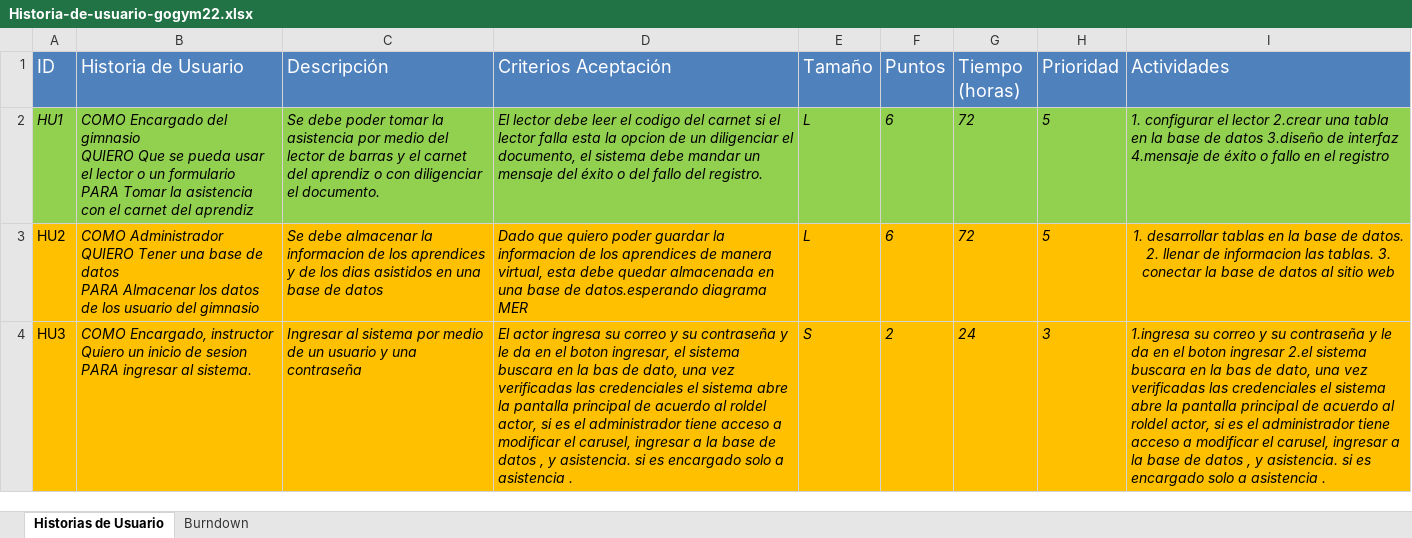
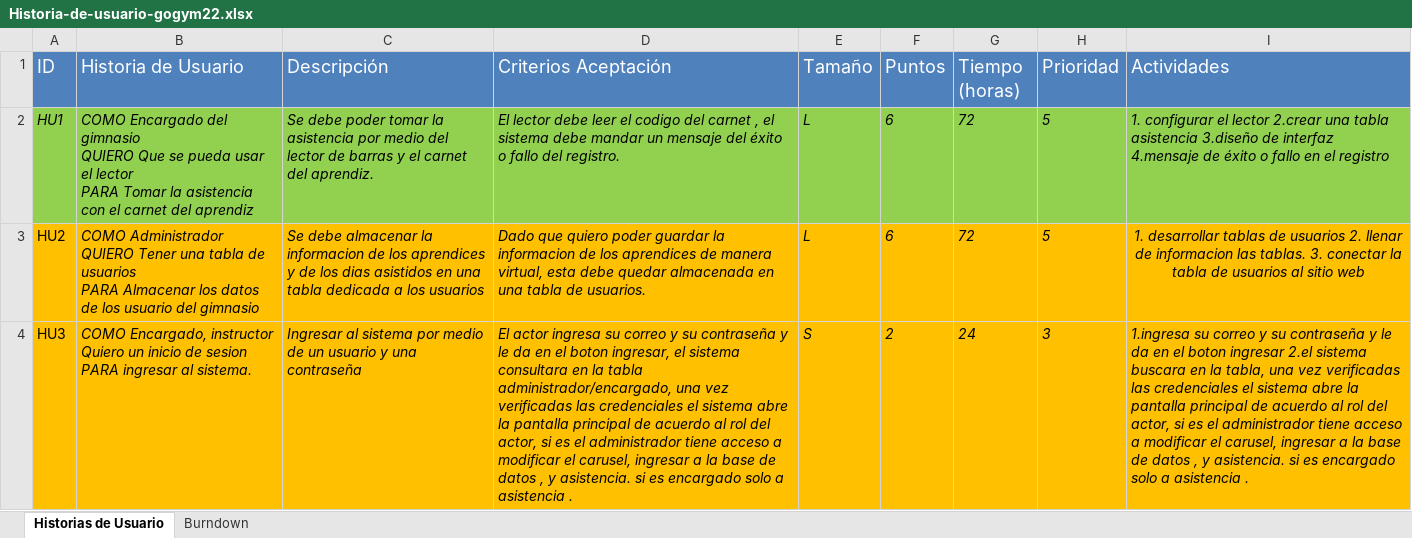
Before and after one commit to danielgiraldod12/Proyecto-GoGym, an Excel workbook: DIAGRAMAS/HISTORIA DE USUARIOS/Historia-de-usuario-gogym22.xlsx, sheet Historias de Usuario, drawn as a sheet; only a part is shown; values as stored, in another font and other column widths than the file's, no borders; ↵ is a line break in a cell; the diff covers the shown part only; the diff names each change by its address in the sheet, - before the commit and + after, or states it on an @@ line.

```diff
--- a/DIAGRAMAS/HISTORIA DE USUARIOS/Historia-de-usuario-gogym22.xlsx (sheet Historias de Usuario)
+++ b/DIAGRAMAS/HISTORIA DE USUARIOS/Historia-de-usuario-gogym22.xlsx (sheet Historias de Usuario)
-B2 (Historia de Usuario): …el lector o un formulario ↵ PARA Tomar…
+B2 (Historia de Usuario): …el lector ↵ PARA Tomar…
-C2 (Descripción): …carnet del aprendiz o con diligenciar el documento.
+C2 (Descripción): …carnet del aprendiz.
-D2 (Criterios Aceptación): …del carnet si el lector falla esta la opcion de un diligenciar el documento, el sistema debe mandar un mensaje del éxito o del fallo del…
+D2 (Criterios Aceptación): …del carnet , el sistema debe mandar un mensaje del éxito o fallo del…
-I2 (Actividades): …una tabla en la base de datos 3.diseño de…
+I2 (Actividades): …una tabla asistencia 3.diseño de…
-B3 (Historia de Usuario): …Tener una base de datos ↵ PARA Almacenar…
+B3 (Historia de Usuario): …Tener una tabla de usuarios ↵ PARA Almacenar…
-C3 (Descripción): …en una base de datos
+C3 (Descripción): …en una tabla dedicada a los usuarios
-D3 (Criterios Aceptación): …en una base de datos.esperando diagrama MER
+D3 (Criterios Aceptación): …en una tabla de usuarios.
-I3 (Actividades): …desarrollar tablas en la base de datos. 2. llenar de informacion las tablas. 3. conectar la base de datos al sitio…
+I3 (Actividades): …desarrollar tablas de usuarios 2. llenar de informacion las tablas. 3. conectar la tabla de usuarios al sitio…
-D4 (Criterios Aceptación): …el sistema buscara en la bas de dato, una vez verificadas las credenciales el sistema abre la pantalla principal de acuerdo al roldel actor, si…
+D4 (Criterios Aceptación): …el sistema consultara en la tabla administrador/encargado, una vez verificadas las credenciales el sistema abre la pantalla principal de acuerdo al rol del actor, si…
-I4 (Actividades): …en la bas de dato, una vez verificadas las credenciales el sistema abre la pantalla principal de acuerdo al roldel actor, si…
+I4 (Actividades): …en la tabla, una vez verificadas las credenciales el sistema abre la pantalla principal de acuerdo al rol del actor, si…
```
Also changed, not shown: 10 edited cells and cell formats elsewhere in this sheet, charts or pictures, 1 other file.
